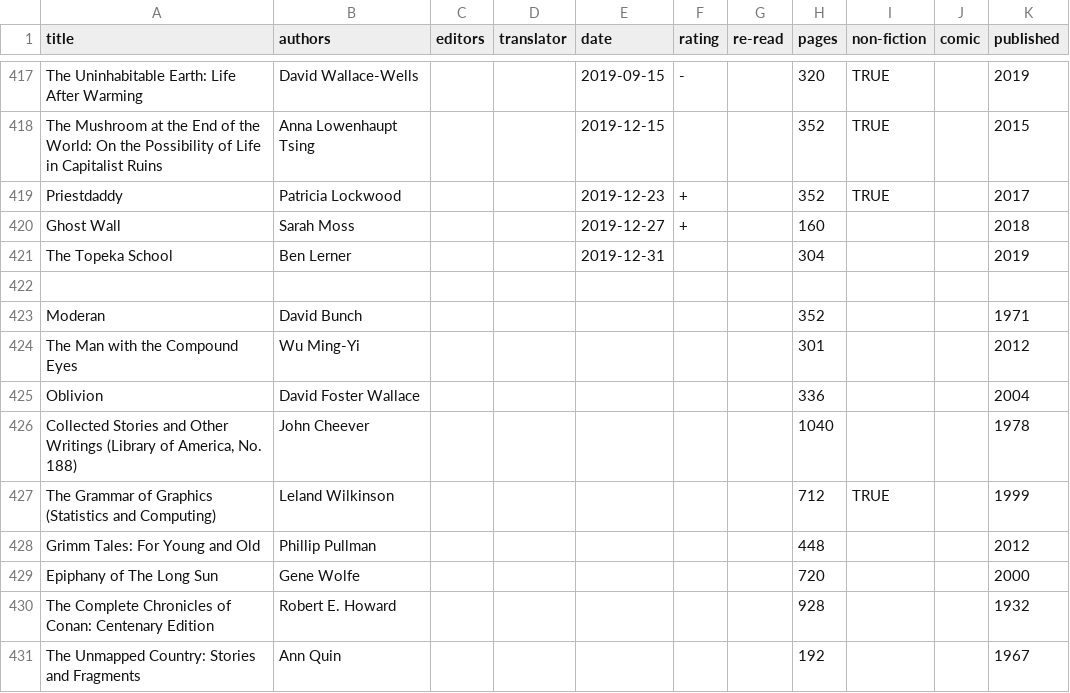
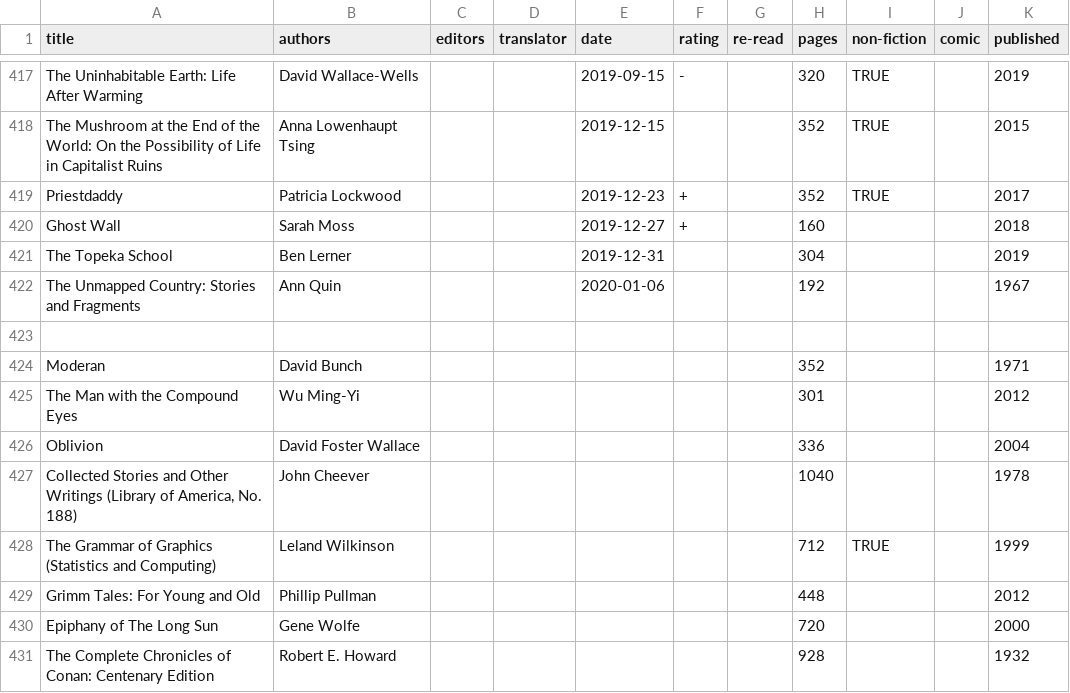
Before and after one commit to tomgp/books, a CSV file: reading-list.csv, drawn as a sheet; only a part is shown, gaps mark what is left out.

Commit message:
the unmapped country

```diff
--- a/reading-list.csv
+++ b/reading-list.csv
@@ -421,2 +421,3 @@ Ghost Wall,Sarah Moss,,,2019-12-27,+,,160,,,2018
 The Topeka School,Ben Lerner,,,2019-12-31,,,304,,,2019
+The Unmapped Country: Stories and Fragments,Ann Quin,,,2020-01-06,,,192,,,1967
 
@@ -430,2 +431 @@ Epiphany of The Long Sun,Gene Wolfe,,,,,,720,,,2000
 The Complete Chronicles of Conan: Centenary Edition,Robert E. Howard,,,,,,928,,,1932
-The Unmapped Country: Stories and Fragments,Ann Quin,,,,,,192,,,1967
```
Also changed, not shown: 1 other file.
